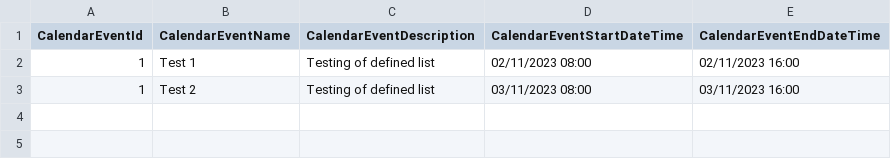
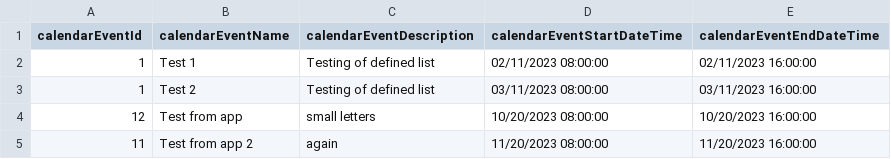
Before and after one commit to infoshareacademy/jcszr11-WeCSharp, a CSV file: Schedulist/CalendarEvents.csv, drawn as a sheet.

```diff
--- a/Schedulist/CalendarEvents.csv
+++ b/Schedulist/CalendarEvents.csv
@@ -1,3 +1,5 @@
-CalendarEventId,CalendarEventName,CalendarEventDescription,CalendarEventStartDateTime,CalendarEventEndDateTime
-1,Test 1,Testing of defined list,02/11/2023 08:00,02/11/2023 16:00
-1,Test 2,Testing of defined list,03/11/2023 08:00,03/11/2023 16:00
+calendarEventId,calendarEventName,calendarEventDescription,calendarEventStartDateTime,calendarEventEndDateTime
+1,Test 1,Testing of defined list,02/11/2023 08:00:00,02/11/2023 16:00:00
+1,Test 2,Testing of defined list,03/11/2023 08:00:00,03/11/2023 16:00:00
+12,Test from app,small letters,10/20/2023 08:00:00,10/20/2023 16:00:00
+11,Test from app 2,again,11/20/2023 08:00:00,11/20/2023 16:00:00
```
Also changed, not shown: 3 other files.
